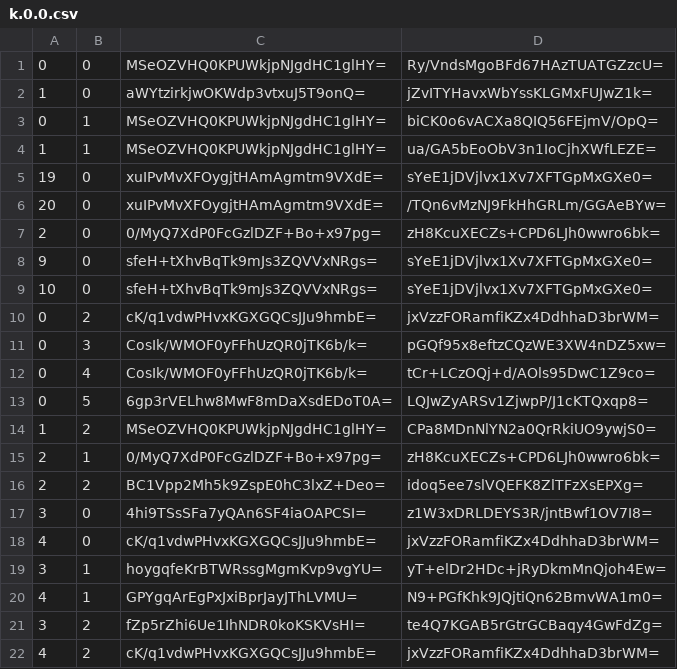
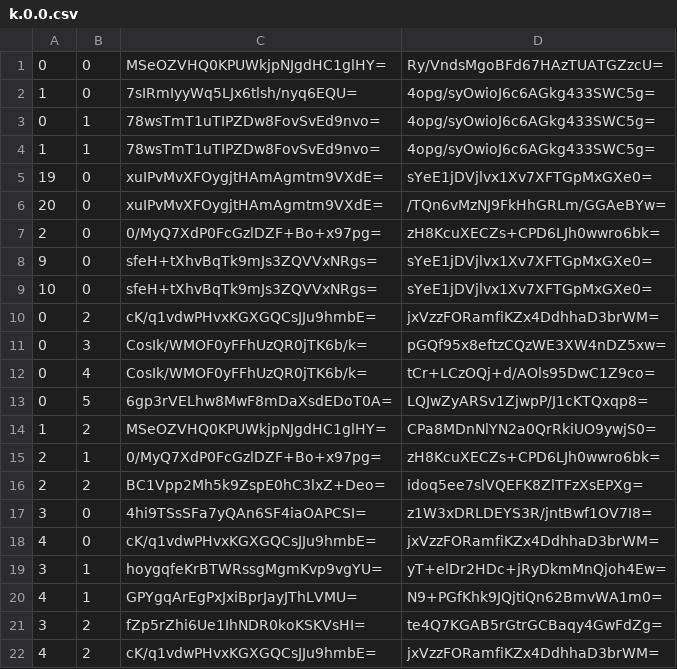
Before and after one commit to Sneezry/mcmapweb, a CSV file: tiles/zoom.-1/metadata/k.0.0.csv, drawn as a sheet.

```diff
--- a/tiles/zoom.-1/metadata/k.0.0.csv
+++ b/tiles/zoom.-1/metadata/k.0.0.csv
@@ -1,5 +1,5 @@
 0,0,MSeOZVHQ0KPUWkjpNJgdHC1glHY=,Ry/VndsMgoBFd67HAzTUATGZzcU=
-1,0,aWYtzirkjwOKWdp3vtxuJ5T9onQ=,jZvITYHavxWbYssKLGMxFUJwZ1k=
-0,1,MSeOZVHQ0KPUWkjpNJgdHC1glHY=,biCK0o6vACXa8QIQ56FEjmV/OpQ=
-1,1,MSeOZVHQ0KPUWkjpNJgdHC1glHY=,ua/GA5bEoObV3n1IoCjhXWfLEZE=
+1,0,7sIRmIyyWq5LJx6tlsh/nyq6EQU=,4opg/syOwioJ6c6AGkg433SWC5g=
+0,1,78wsTmT1uTIPZDw8FovSvEd9nvo=,4opg/syOwioJ6c6AGkg433SWC5g=
+1,1,78wsTmT1uTIPZDw8FovSvEd9nvo=,4opg/syOwioJ6c6AGkg433SWC5g=
 19,0,xuIPvMvXFOygjtHAmAgmtm9VXdE=,sYeE1jDVjlvx1Xv7XFTGpMxGXe0=
```
Also changed, not shown: tiles/zoom.-2/metadata/k.0.0.csv, tiles/zoom.-3/metadata/k.0.0.csv, 20 other files.
